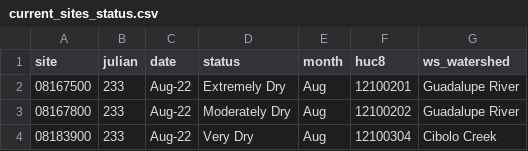
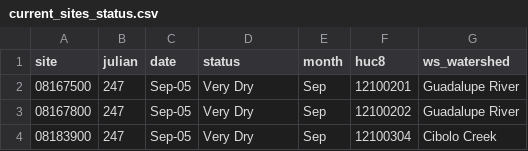
Before and after one commit to BoerneIoW/Boerne-Dashboard, a CSV file: boerne-water-supply/data/streamflow/current_sites_status.csv, drawn as a sheet.

```diff
--- a/boerne-water-supply/data/streamflow/current_sites_status.csv
+++ b/boerne-water-supply/data/streamflow/current_sites_status.csv
@@ -1,4 +1,4 @@
 "site","julian","date","status","month","huc8","ws_watershed"
-"08167500",233,"Aug-22","Extremely Dry","Aug","12100201","Guadalupe River"
-"08167800",233,"Aug-22","Moderately Dry","Aug","12100202","Guadalupe River"
-"08183900",233,"Aug-22","Very Dry","Aug","12100304","Cibolo Creek"
+"08167500",247,"Sep-05","Very Dry","Sep","12100201","Guadalupe River"
+"08167800",247,"Sep-05","Very Dry","Sep","12100202","Guadalupe River"
+"08183900",247,"Sep-05","Very Dry","Sep","12100304","Cibolo Creek"
```
Also changed, not shown: boerne-water-supply/data/streamflow/all_stream_data.csv, boerne-water-supply/data/streamflow/all_stream_stats.csv, 1 other file.
